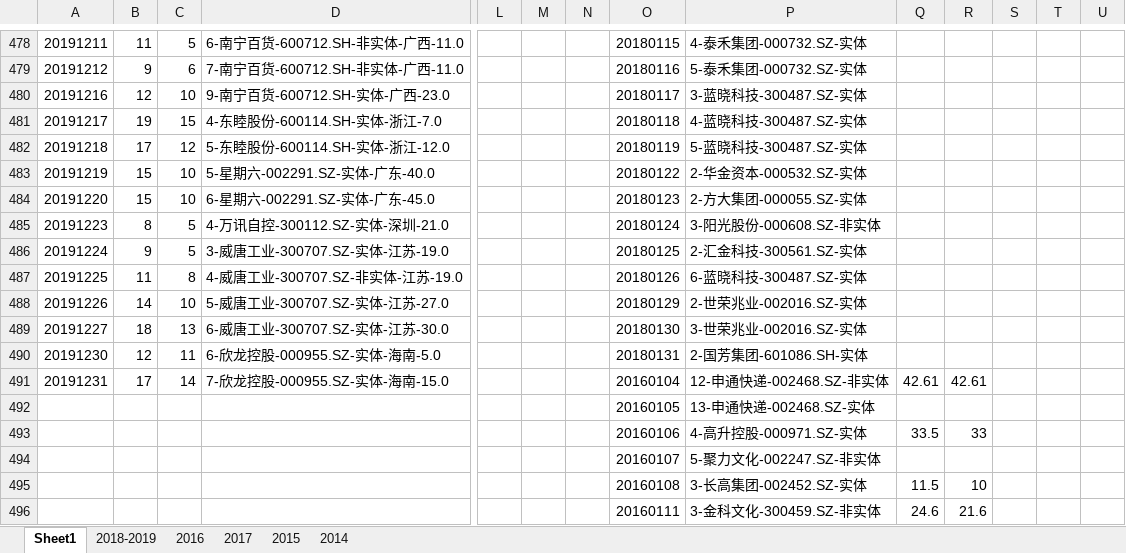
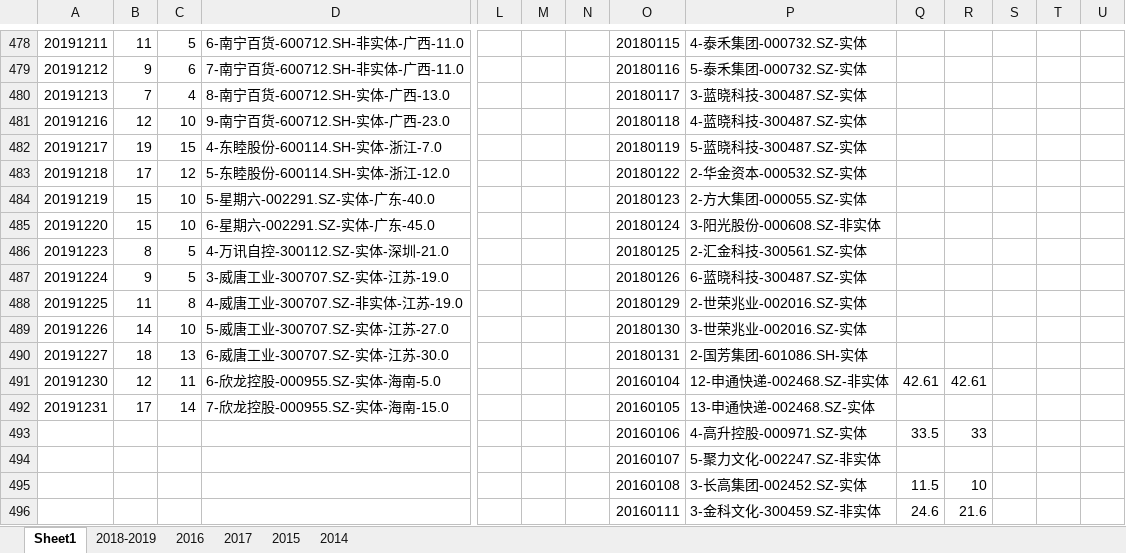
Before and after one commit to kweitan/myFinance, an Excel workbook: src/main/resources/static/xls/TT.xlsx, sheet Sheet1, drawn as a sheet; only a part is shown, gaps mark what is left out; values as stored, in another font and other column widths than the file's, no borders; conditional formats not drawn; removed rows and columns are numbered as before the commit, all else as after; rows hold the shown columns only; the diff names each change by its address in the sheet, - before the commit and + after, or states it on an @@ line.

```diff
--- a/src/main/resources/static/xls/TT.xlsx (sheet Sheet1)
+++ b/src/main/resources/static/xls/TT.xlsx (sheet Sheet1)
+row 480: 20191213 | 7 | 4 | 8-南宁百货-600712.SH-实体-广西-13.0 |  |  |  | 20180117 | 3-蓝晓科技-300487.SZ-实体
-O481: 20180117
+O481: 20180118
-P481: 3-蓝晓科技-300487.SZ-实体
+P481: 4-蓝晓科技-300487.SZ-实体
-O482: 20180118
+O482: 20180119
-P482: 4-蓝晓科技-300487.SZ-实体
+P482: 5-蓝晓科技-300487.SZ-实体
-O483: 20180119
+O483: 20180122
-P483: 5-蓝晓科技-300487.SZ-实体
+P483: 2-华金资本-000532.SZ-实体
-O484: 20180122
+O484: 20180123
-P484: 2-华金资本-000532.SZ-实体
+P484: 2-方大集团-000055.SZ-实体
-O485: 20180123
+O485: 20180124
-P485: 2-方大集团-000055.SZ-实体
+P485: 3-阳光股份-000608.SZ-非实体
-O486: 20180124
+O486: 20180125
-P486: 3-阳光股份-000608.SZ-非实体
+P486: 2-汇金科技-300561.SZ-实体
-O487: 20180125
+O487: 20180126
-P487: 2-汇金科技-300561.SZ-实体
+P487: 6-蓝晓科技-300487.SZ-实体
-O488: 20180126
+O488: 20180129
-P488: 6-蓝晓科技-300487.SZ-实体
+P488: 2-世荣兆业-002016.SZ-实体
-O489: 20180129
+O489: 20180130
-P489: 2-世荣兆业-002016.SZ-实体
+P489: 3-世荣兆业-002016.SZ-实体
-O490: 20180130
+O490: 20180131
-P490: 3-世荣兆业-002016.SZ-实体
+P490: 2-国芳集团-601086.SH-实体
-O491: 20180131
+O491: 20160104
-P491: 2-国芳集团-601086.SH-实体
+P491: 12-申通快递-002468.SZ-非实体
-Q491: (empty)
+Q491: 42.61
-R491: (empty)
+R491: 42.61
-O492: 20160104
+O492: 20160105
-P492: 12-申通快递-002468.SZ-非实体
+P492: 13-申通快递-002468.SZ-实体
-Q492: 42.61
+Q492: (empty)
-R492: 42.61
+R492: (empty)
-row 492:  |  |  |  |  |  |  | 20160105 | 13-申通快递-002468.SZ-实体
```
Also changed, not shown: src/main/resources/static/xls/latest.xlsx.
